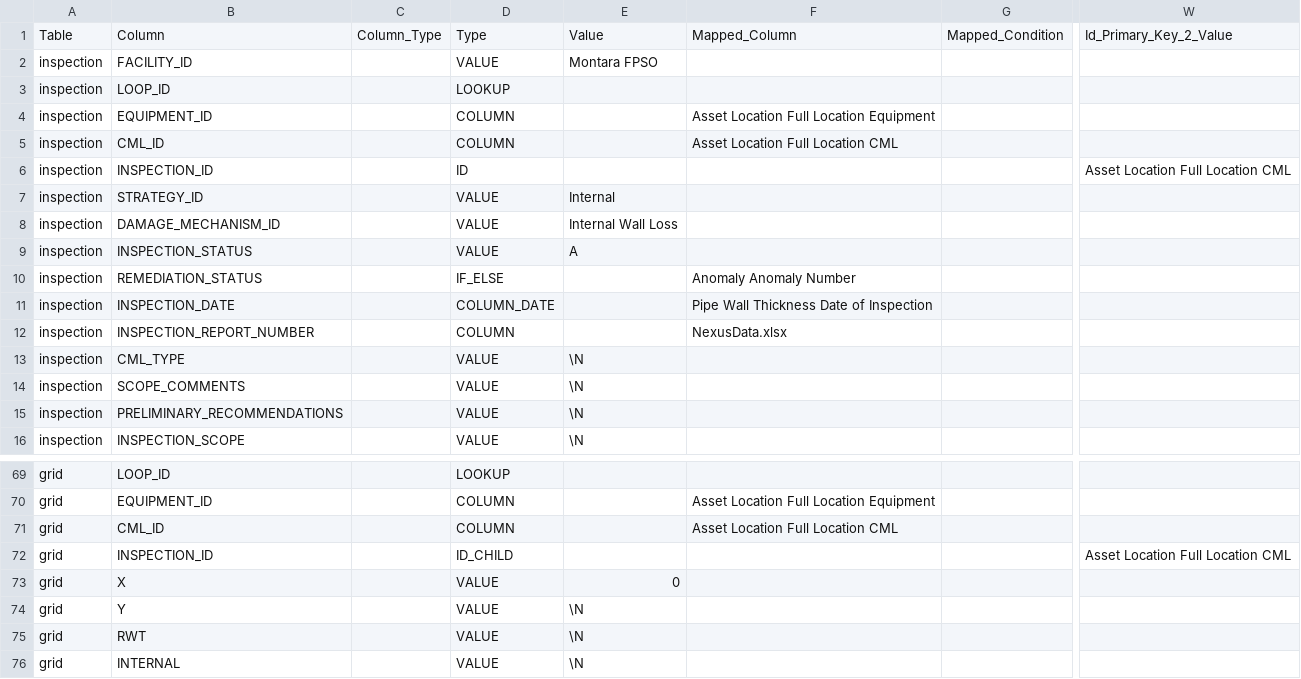
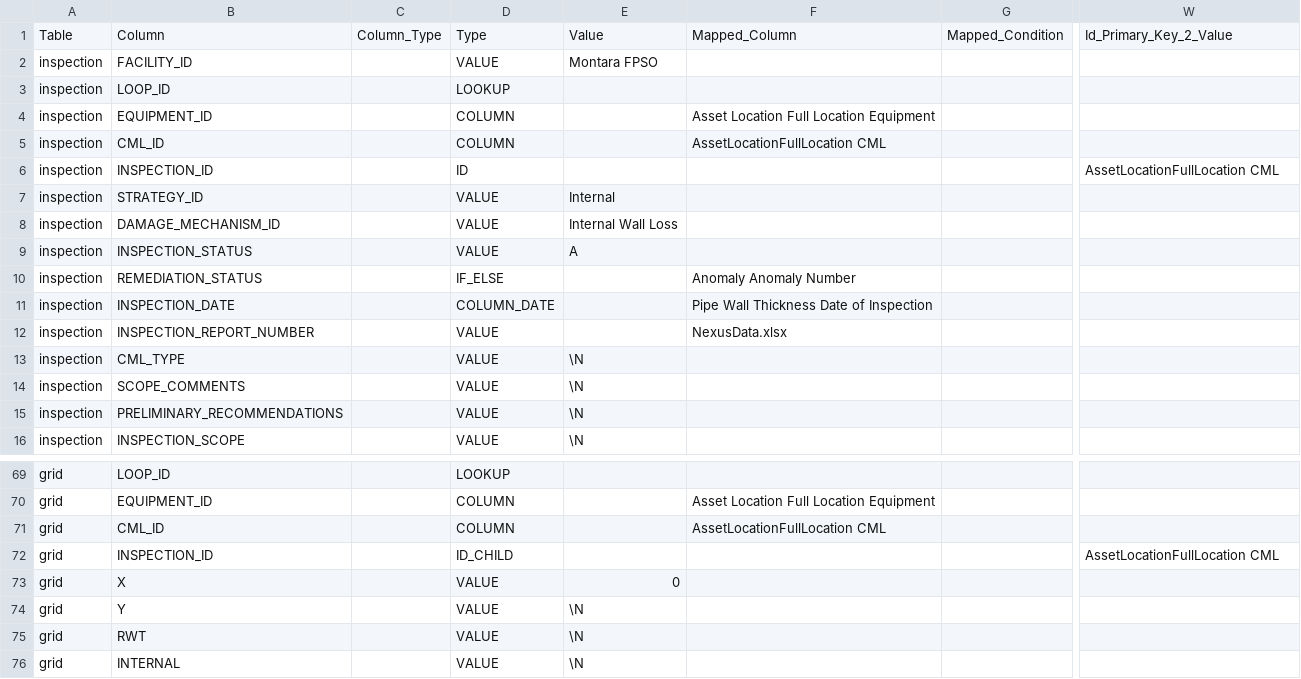
Before and after one commit to Joshua-W-Adams/data-mapping, a CSV file: config/data/oneToOneColumnMappings.csv, drawn as a sheet; only a part is shown, gaps mark what is left out; the diff names each change by its address in the sheet, - before the commit and + after, or states it on an @@ line.

```diff
--- a/config/data/oneToOneColumnMappings.csv
+++ b/config/data/oneToOneColumnMappings.csv
-F5: Asset Location Full Location CML
+F5: AssetLocationFullLocation CML
-W6: Asset Location Full Location CML
+W6: AssetLocationFullLocation CML
-D12: COLUMN
+D12: VALUE
-F71: Asset Location Full Location CML
+F71: AssetLocationFullLocation CML
-W72: Asset Location Full Location CML
+W72: AssetLocationFullLocation CML
```
Also changed, not shown: config/data/oneToFewColumnMappings.csv.
